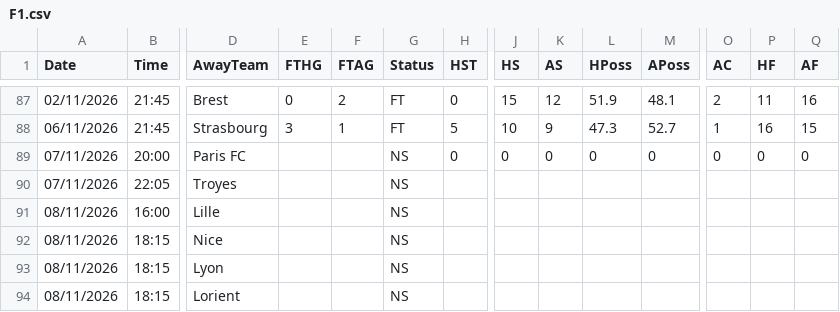
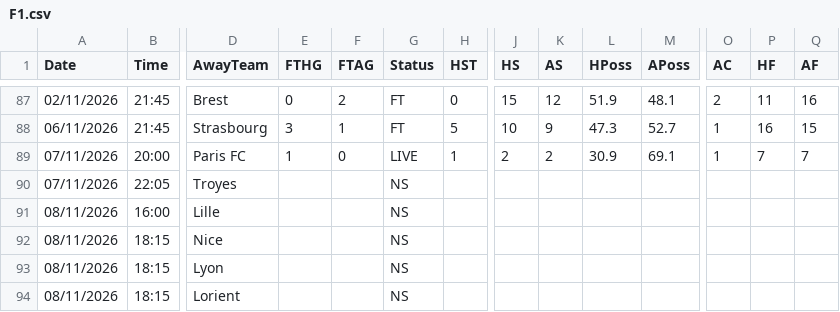
Before and after one commit to yorsbedoya-ui/pizarra-de-pronosticos, a CSV file: data/live/F1.csv, drawn as a sheet; only a part is shown, gaps mark what is left out; the diff names each change by its address in the sheet, - before the commit and + after, or states it on an @@ line.

```diff
--- a/data/live/F1.csv
+++ b/data/live/F1.csv
-E89 (FTHG): (empty)
+E89 (FTHG): 1
-F89 (FTAG): (empty)
+F89 (FTAG): 0
-G89 (Status): NS
+G89 (Status): LIVE
-H89 (HST): 0
+H89 (HST): 1
-J89 (HS): 0
+J89 (HS): 2
-K89 (AS): 0
+K89 (AS): 2
-L89 (HPoss): 0
+L89 (HPoss): 30.9
-M89 (APoss): 0
+M89 (APoss): 69.1
-O89 (AC): 0
+O89 (AC): 1
-P89 (HF): 0
+P89 (HF): 7
-Q89 (AF): 0
+Q89 (AF): 7
```
Also changed, not shown: data/live/E0.csv, data/live/I1.csv, 5 other files.
